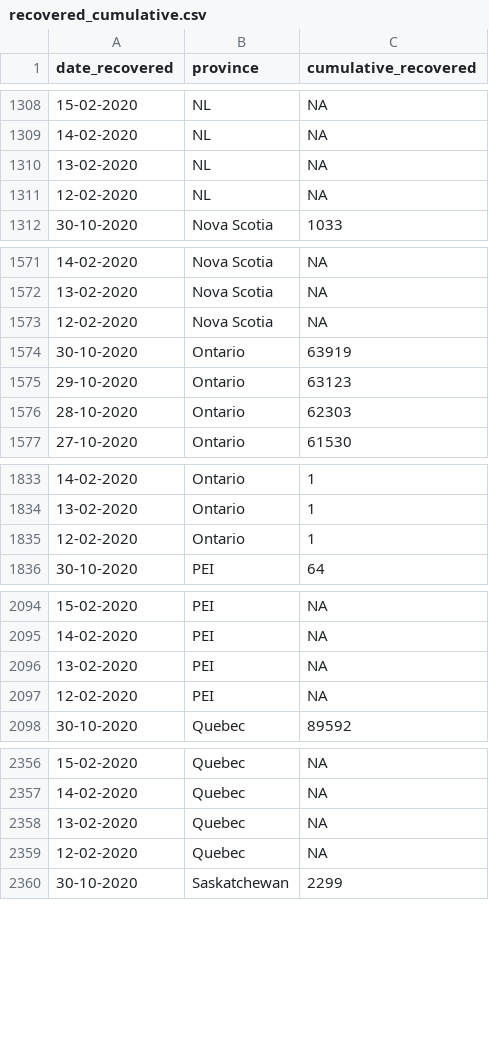
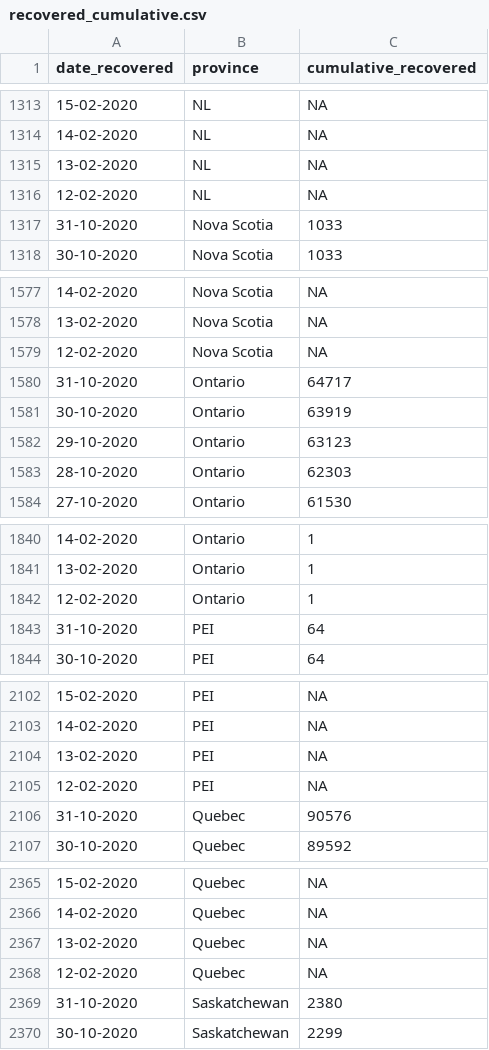
Before and after one commit to minnzc/Canada_COVID19, a CSV file: input_data/recovered_cumulative.csv, drawn as a sheet; only a part is shown, gaps mark what is left out; the diff covers the shown part only.

```diff
--- a/input_data/recovered_cumulative.csv
+++ b/input_data/recovered_cumulative.csv
@@ -1311,2 +1316,3 @@
 "12-02-2020","NL",NA
+"31-10-2020","Nova Scotia",1033
 "30-10-2020","Nova Scotia",1033
@@ -1573,2 +1579,3 @@
 "12-02-2020","Nova Scotia",NA
+"31-10-2020","Ontario",64717
 "30-10-2020","Ontario",63919
@@ -1835,2 +1842,3 @@
 "12-02-2020","Ontario",1
+"31-10-2020","PEI",64
 "30-10-2020","PEI",64
@@ -2097,2 +2105,3 @@
 "12-02-2020","PEI",NA
+"31-10-2020","Quebec",90576
 "30-10-2020","Quebec",89592
@@ -2359,2 +2368,3 @@
 "12-02-2020","Quebec",NA
+"31-10-2020","Saskatchewan",2380
 "30-10-2020","Saskatchewan",2299
```
Also changed, not shown: 9 added rows elsewhere in this file, input_data/covid_canada.csv, 5 other files.
